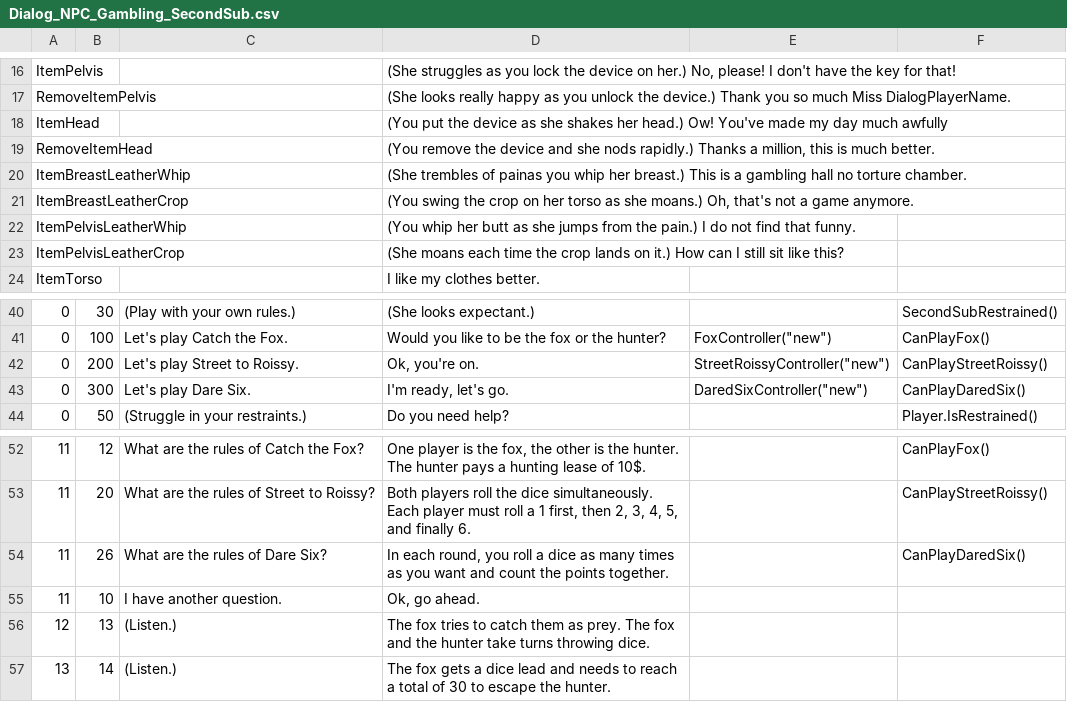
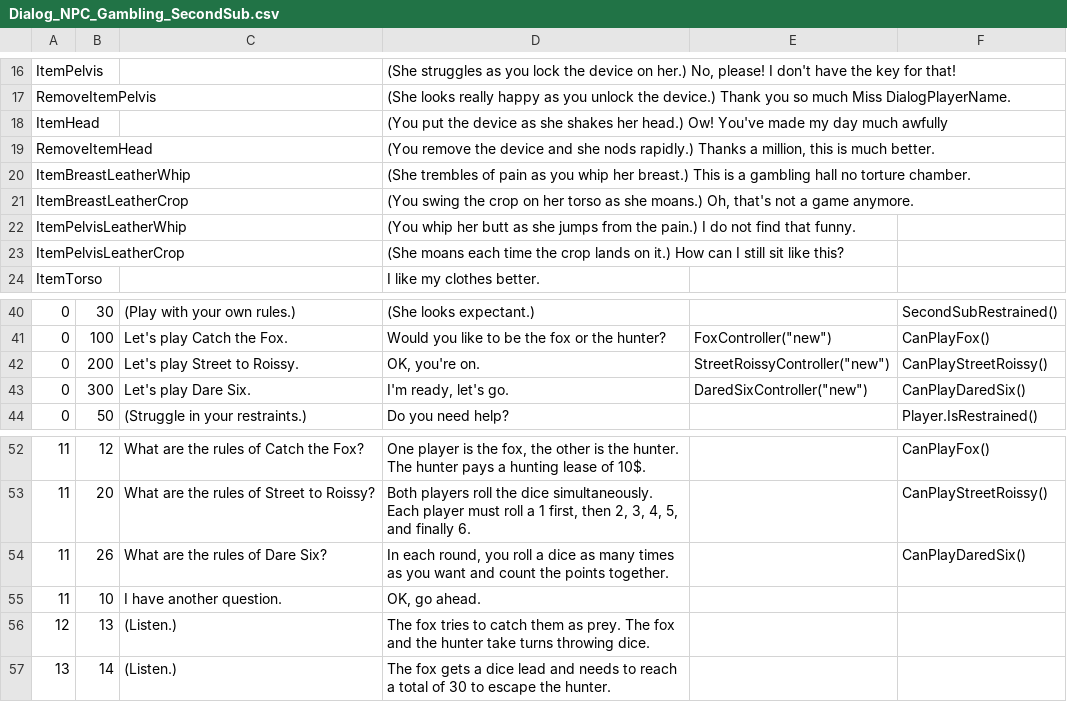
Before and after one commit to klorpa/Bondage-College, a CSV file: BondageClub/Screens/Room/Gambling/Dialog_NPC_Gambling_SecondSub.csv, drawn as a sheet; only a part is shown, gaps mark what is left out; the diff names each change by its address in the sheet, - before the commit and + after, or states it on an @@ line.

```diff
--- a/BondageClub/Screens/Room/Gambling/Dialog_NPC_Gambling_SecondSub.csv
+++ b/BondageClub/Screens/Room/Gambling/Dialog_NPC_Gambling_SecondSub.csv
-D20: …trembles of painas you whip…
+D20: …trembles of pain as you whip…
-D42: Ok, you're on.
+D42: OK, you're on.
-D55: Ok, go ahead.
+D55: OK, go ahead.
```
Also changed, not shown: BondageClub/Screens/Room/Gambling/Dialog_NPC_Gambling_FirstSub.csv, BondageClub/Screens/Room/Introduction/Dialog_NPC_Introduction_Sub.csv, 16 other files.
